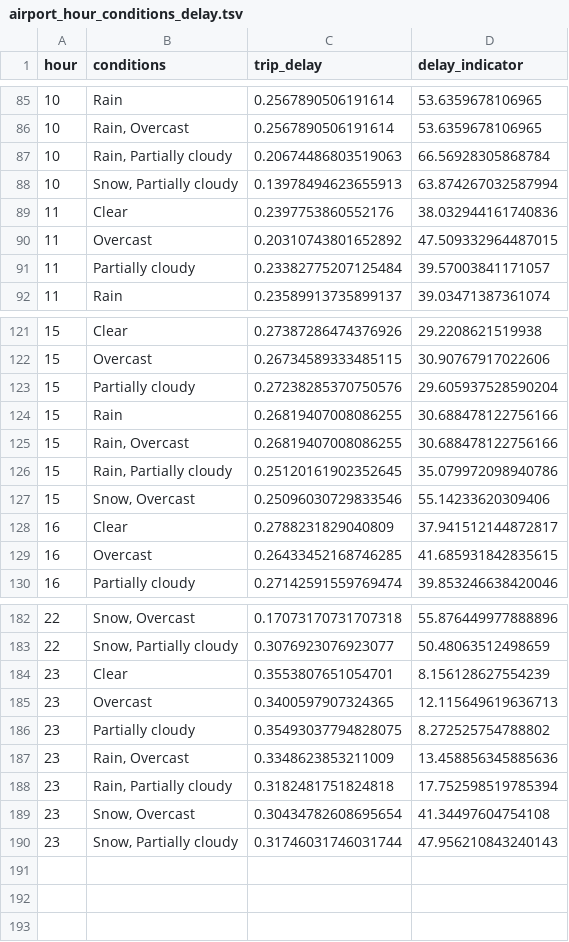
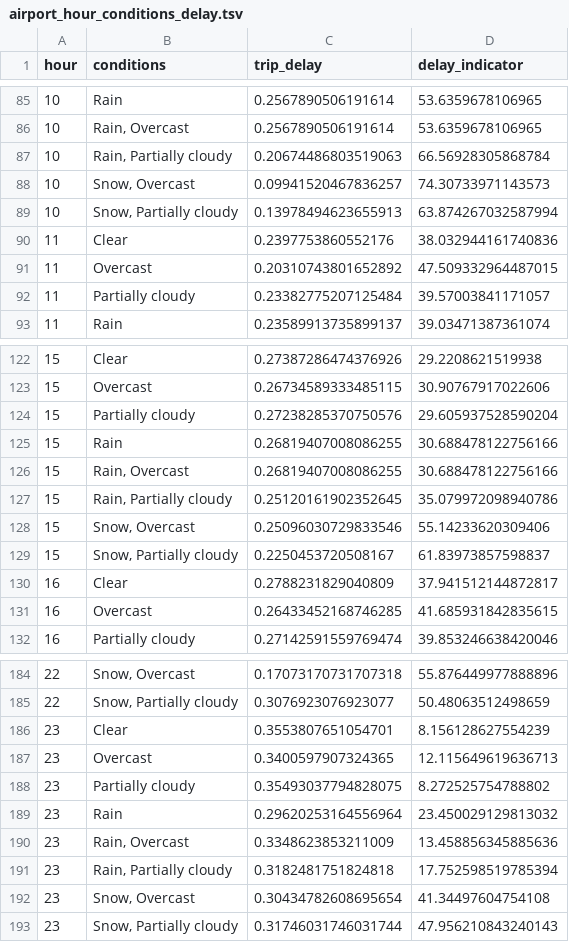
Before and after one commit to zetaris/dataproducts, a TSV file: nyctransport/data/airport_hour_conditions_delay.tsv, drawn as a sheet; only a part is shown, gaps mark what is left out; the diff names each change by its address in the sheet, - before the commit and + after, or states it on an @@ line.

```diff
--- a/nyctransport/data/airport_hour_conditions_delay.tsv
+++ b/nyctransport/data/airport_hour_conditions_delay.tsv
+row 88: 10 | Snow, Overcast | 0.09941520467836257 | 74.30733971143573
+row 129: 15 | Snow, Partially cloudy | 0.2250453720508167 | 61.83973857598837
+row 189: 23 | Rain | 0.29620253164556964 | 23.450029129813032
```
Also changed, not shown: 2 other files.
